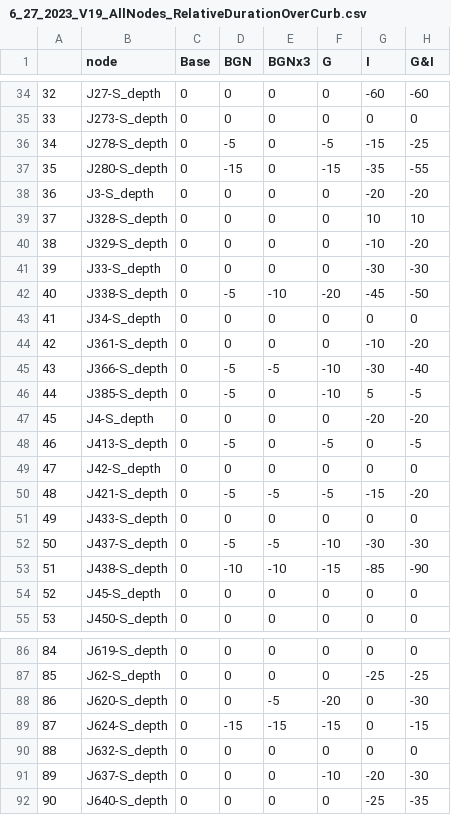
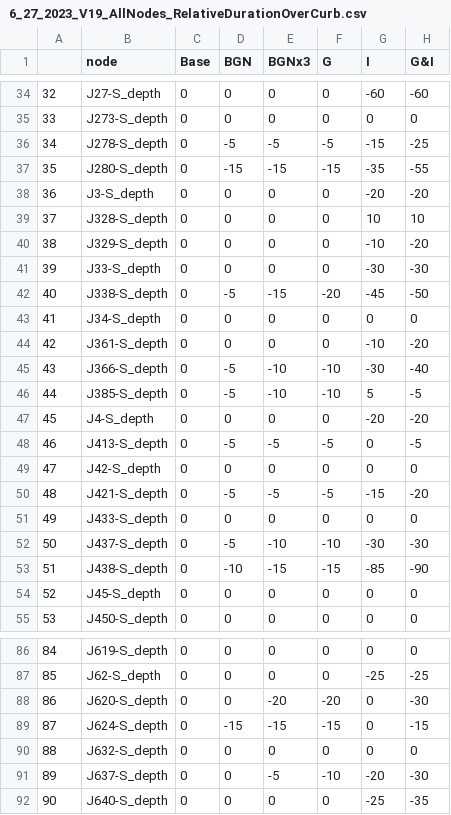
Before and after one commit to A-Spangler/InnerHarbor_SWMMModel, a CSV file: processed/6_27_2023_V19_AllNodes_RelativeDurationOverCurb.csv, drawn as a sheet; only a part is shown, gaps mark what is left out; the diff covers the shown part only.

```diff
--- a/processed/6_27_2023_V19_AllNodes_RelativeDurationOverCurb.csv
+++ b/processed/6_27_2023_V19_AllNodes_RelativeDurationOverCurb.csv
@@ -35,4 +35,4 @@
 33,J273-S_depth,0,0,0,0,0,0
-34,J278-S_depth,0,-5,0,-5,-15,-25
-35,J280-S_depth,0,-15,0,-15,-35,-55
+34,J278-S_depth,0,-5,-5,-5,-15,-25
+35,J280-S_depth,0,-15,-15,-15,-35,-55
 36,J3-S_depth,0,0,0,0,-20,-20
@@ -41,9 +41,9 @@
 39,J33-S_depth,0,0,0,0,-30,-30
-40,J338-S_depth,0,-5,-10,-20,-45,-50
+40,J338-S_depth,0,-5,-15,-20,-45,-50
 41,J34-S_depth,0,0,0,0,0,0
 42,J361-S_depth,0,0,0,0,-10,-20
-43,J366-S_depth,0,-5,-5,-10,-30,-40
-44,J385-S_depth,0,-5,0,-10,5,-5
+43,J366-S_depth,0,-5,-10,-10,-30,-40
+44,J385-S_depth,0,-5,-10,-10,5,-5
 45,J4-S_depth,0,0,0,0,-20,-20
-46,J413-S_depth,0,-5,0,-5,0,-5
+46,J413-S_depth,0,-5,-5,-5,0,-5
 47,J42-S_depth,0,0,0,0,0,0
@@ -51,4 +51,4 @@
 49,J433-S_depth,0,0,0,0,0,0
-50,J437-S_depth,0,-5,-5,-10,-30,-30
-51,J438-S_depth,0,-10,-10,-15,-85,-90
+50,J437-S_depth,0,-5,-10,-10,-30,-30
+51,J438-S_depth,0,-10,-15,-15,-85,-90
 52,J45-S_depth,0,0,0,0,0,0
@@ -87,6 +87,6 @@
 85,J62-S_depth,0,0,0,0,-25,-25
-86,J620-S_depth,0,0,-5,-20,0,-30
+86,J620-S_depth,0,0,-20,-20,0,-30
 87,J624-S_depth,0,-15,-15,-15,0,-15
 88,J632-S_depth,0,0,0,0,0,0
-89,J637-S_depth,0,0,0,-10,-20,-30
+89,J637-S_depth,0,0,-5,-10,-20,-30
 90,J640-S_depth,0,0,0,0,-25,-35
```
Also changed, not shown: 1 edited cell elsewhere in this file, processed/6_27_2023_V19_AllNodes_DurationOverCurb.csv, processed/6_27_2023_V19_AllNodes_MaxDepth.csv, 23 other files.
